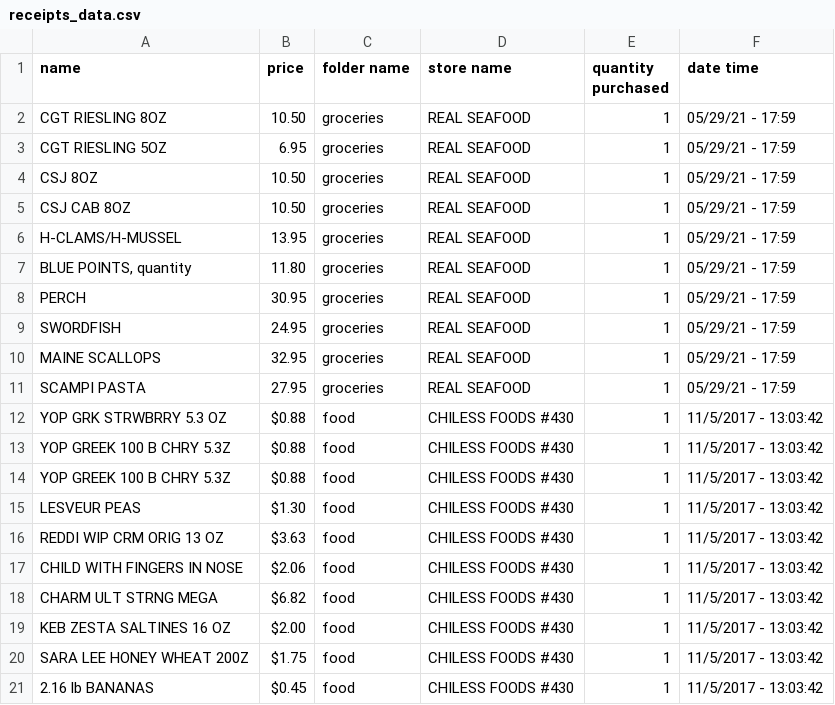
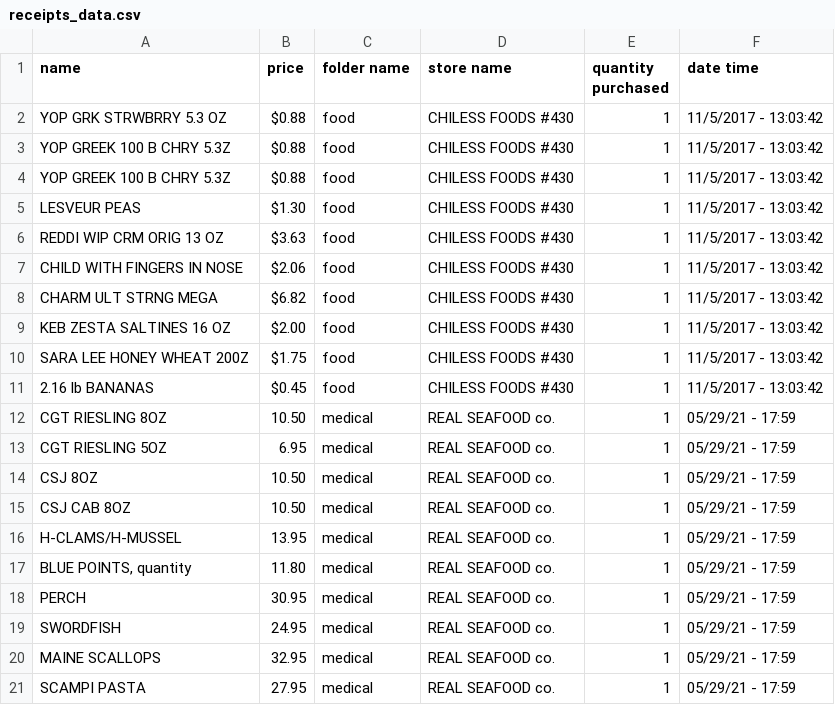
Before and after one commit to AryaChakraborty/receipt-read, a CSV file: csv_data/receipts_data.csv, drawn as a sheet; removed rows and columns are numbered as before the commit, all else as after; the diff names each change by its address in the sheet, - before the commit and + after, or states it on an @@ line.

```diff
--- a/csv_data/receipts_data.csv
+++ b/csv_data/receipts_data.csv
-row 2: CGT RIESLING 8OZ | 10.50 | groceries | REAL SEAFOOD | 1 | 05/29/21 - 17:59
-row 3: CGT RIESLING 5OZ | 6.95 | groceries | REAL SEAFOOD | 1 | 05/29/21 - 17:59
-row 4: CSJ 8OZ | 10.50 | groceries | REAL SEAFOOD | 1 | 05/29/21 - 17:59
-row 5: CSJ CAB 8OZ | 10.50 | groceries | REAL SEAFOOD | 1 | 05/29/21 - 17:59
-row 6: H-CLAMS/H-MUSSEL | 13.95 | groceries | REAL SEAFOOD | 1 | 05/29/21 - 17:59
-row 7: BLUE POINTS, quantity | 11.80 | groceries | REAL SEAFOOD | 1 | 05/29/21 - 17:59
-row 8: PERCH | 30.95 | groceries | REAL SEAFOOD | 1 | 05/29/21 - 17:59
-row 9: SWORDFISH | 24.95 | groceries | REAL SEAFOOD | 1 | 05/29/21 - 17:59
-row 10: MAINE SCALLOPS | 32.95 | groceries | REAL SEAFOOD | 1 | 05/29/21 - 17:59
-row 11: SCAMPI PASTA | 27.95 | groceries | REAL SEAFOOD | 1 | 05/29/21 - 17:59
+row 12: CGT RIESLING 8OZ | 10.50 | medical | REAL SEAFOOD co. | 1 | 05/29/21 - 17:59
+row 13: CGT RIESLING 5OZ | 6.95 | medical | REAL SEAFOOD co. | 1 | 05/29/21 - 17:59
+row 14: CSJ 8OZ | 10.50 | medical | REAL SEAFOOD co. | 1 | 05/29/21 - 17:59
+row 15: CSJ CAB 8OZ | 10.50 | medical | REAL SEAFOOD co. | 1 | 05/29/21 - 17:59
+row 16: H-CLAMS/H-MUSSEL | 13.95 | medical | REAL SEAFOOD co. | 1 | 05/29/21 - 17:59
+row 17: BLUE POINTS, quantity | 11.80 | medical | REAL SEAFOOD co. | 1 | 05/29/21 - 17:59
+row 18: PERCH | 30.95 | medical | REAL SEAFOOD co. | 1 | 05/29/21 - 17:59
+row 19: SWORDFISH | 24.95 | medical | REAL SEAFOOD co. | 1 | 05/29/21 - 17:59
+row 20: MAINE SCALLOPS | 32.95 | medical | REAL SEAFOOD co. | 1 | 05/29/21 - 17:59
+row 21: SCAMPI PASTA | 27.95 | medical | REAL SEAFOOD co. | 1 | 05/29/21 - 17:59
```
Also changed, not shown: 4 other files.
